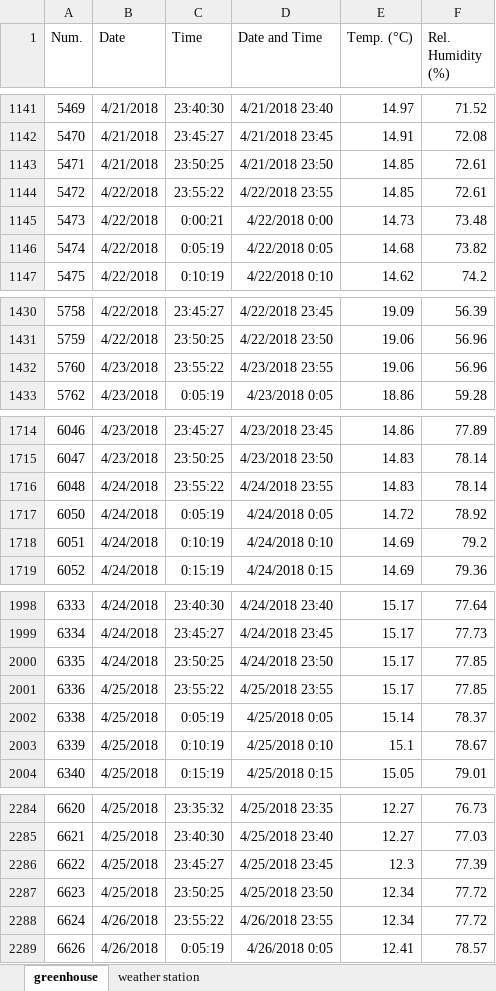
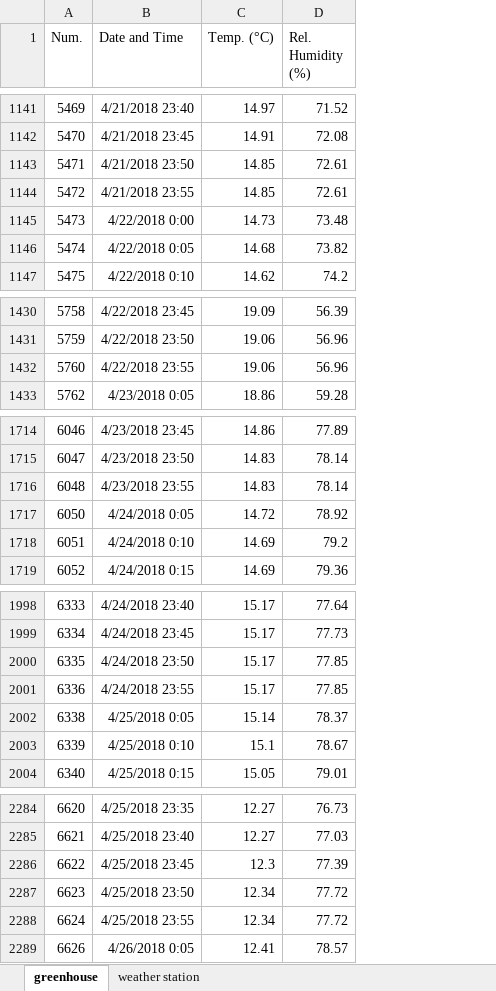
Before and after one commit to lskl/python-course, an Excel workbook: data/climate.xlsx, sheet greenhouse, drawn as a sheet; only a part is shown, gaps mark what is left out; values as stored, in another font and other column widths than the file's, no borders; removed rows and columns are numbered as before the commit, all else as after; the diff covers the shown part only; the diff names each change by its address in the sheet, - before the commit and + after, or states it on an @@ line.

```diff
--- a/data/climate.xlsx (sheet greenhouse)
+++ b/data/climate.xlsx (sheet greenhouse)
-column B (Date), rows 1141-1147: 4/21/2018 | 4/21/2018 | 4/21/2018 | 4/22/2018 | 4/22/2018 | 4/22/2018 | 4/22/2018; rows 1430-1433: 4/22/2018 | 4/22/2018 | 4/23/2018 | 4/23/2018; rows 1714-1719: 4/23/2018 | 4/23/2018 | 4/24/2018 | 4/24/2018 | 4/24/2018 | 4/24/2018; rows 1998-2004: 4/24/2018 | 4/24/2018 | 4/24/2018 | 4/25/2018 | 4/25/2018 | 4/25/2018 | 4/25/2018; rows 2284-2289: 4/25/2018 | 4/25/2018 | 4/25/2018 | 4/25/2018 | 4/26/2018 | 4/26/2018
-column C (Time), rows 1141-1147: 23:40:30 | 23:45:27 | 23:50:25 | 23:55:22 | 0:00:21 | 0:05:19 | 0:10:19; rows 1430-1433: 23:45:27 | 23:50:25 | 23:55:22 | 0:05:19; rows 1714-1719: 23:45:27 | 23:50:25 | 23:55:22 | 0:05:19 | 0:10:19 | 0:15:19; rows 1998-2004: 23:40:30 | 23:45:27 | 23:50:25 | 23:55:22 | 0:05:19 | 0:10:19 | 0:15:19; rows 2284-2289: 23:35:32 | 23:40:30 | 23:45:27 | 23:50:25 | 23:55:22 | 0:05:19
-B1144 (Date and Time): 4/22/2018 23:55
+B1144 (Date and Time): 4/21/2018 23:55
-B1432 (Date and Time): 4/23/2018 23:55
+B1432 (Date and Time): 4/22/2018 23:55
-B1716 (Date and Time): 4/24/2018 23:55
+B1716 (Date and Time): 4/23/2018 23:55
-B2001 (Date and Time): 4/25/2018 23:55
+B2001 (Date and Time): 4/24/2018 23:55
-B2288 (Date and Time): 4/26/2018 23:55
+B2288 (Date and Time): 4/25/2018 23:55
```
Also changed, not shown: 1 removed row and 30 edited cells elsewhere in this sheet, formulas that keep their value, data/lettuce.xlsx, 2 other files.
